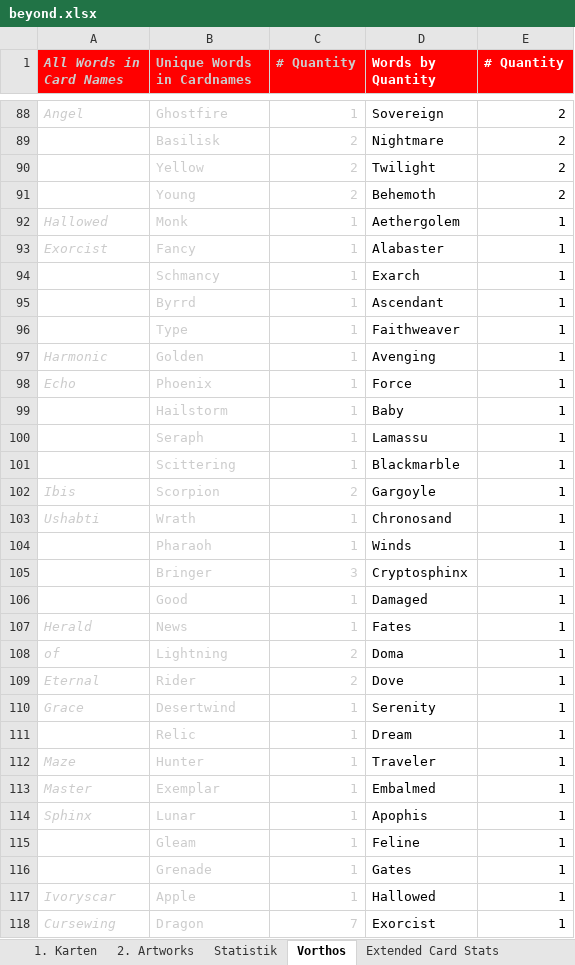
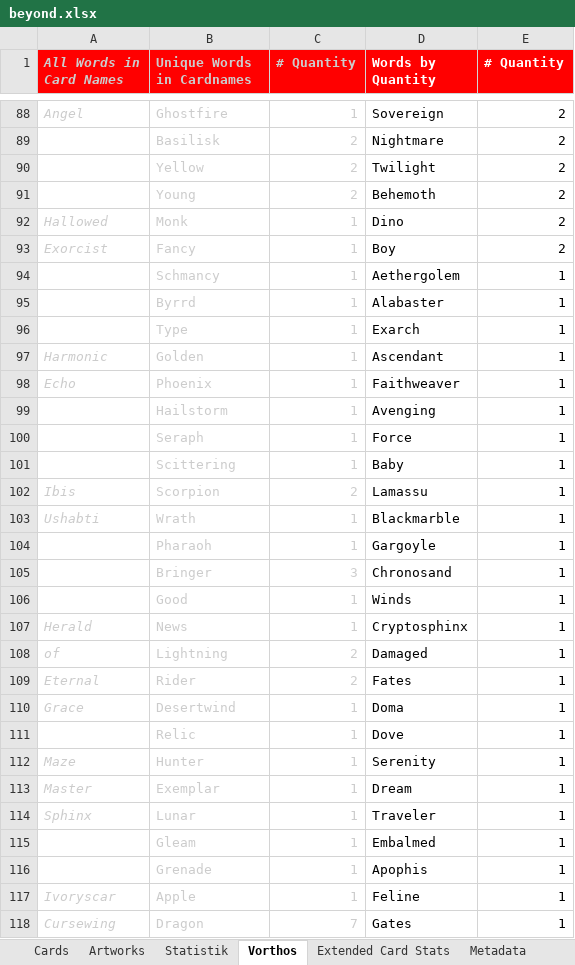
Before and after one commit to nonbiristudios/ShardsOfBeyond-v2, an Excel workbook: card-data/beyond.xlsx, sheet Vorthos, drawn as a sheet; only a part is shown, gaps mark what is left out; values as stored, in another font and other column widths than the file's, no borders; charts and pictures not drawn; the diff covers the shown part only; the diff names each change by its address in the sheet, - before the commit and + after, or states it on an @@ line.

```diff
--- a/card-data/beyond.xlsx (sheet Vorthos)
+++ b/card-data/beyond.xlsx (sheet Vorthos)
-sheet tab: 1. Karten
+sheet tab: Cards
-sheet tab: 2. Artworks
+sheet tab: Artworks
-D92 (Words by Quantity): Aethergolem
+D92 (Words by Quantity): Dino
-E92:E93 (# Quantity): 1
+E92:E93 (# Quantity): 2
-D93 (Words by Quantity): Alabaster
+D93 (Words by Quantity): Boy
-D94 (Words by Quantity): Exarch
+D94 (Words by Quantity): Aethergolem
-D95 (Words by Quantity): Ascendant
+D95 (Words by Quantity): Alabaster
-D96 (Words by Quantity): Faithweaver
+D96 (Words by Quantity): Exarch
-D97 (Words by Quantity): Avenging
+D97 (Words by Quantity): Ascendant
-D98 (Words by Quantity): Force
+D98 (Words by Quantity): Faithweaver
-D99 (Words by Quantity): Baby
+D99 (Words by Quantity): Avenging
-D100 (Words by Quantity): Lamassu
+D100 (Words by Quantity): Force
-D101 (Words by Quantity): Blackmarble
+D101 (Words by Quantity): Baby
-D102 (Words by Quantity): Gargoyle
+D102 (Words by Quantity): Lamassu
-D103 (Words by Quantity): Chronosand
+D103 (Words by Quantity): Blackmarble
-D104 (Words by Quantity): Winds
+D104 (Words by Quantity): Gargoyle
-D105 (Words by Quantity): Cryptosphinx
+D105 (Words by Quantity): Chronosand
-D106 (Words by Quantity): Damaged
+D106 (Words by Quantity): Winds
-D107 (Words by Quantity): Fates
+D107 (Words by Quantity): Cryptosphinx
-D108 (Words by Quantity): Doma
+D108 (Words by Quantity): Damaged
-D109 (Words by Quantity): Dove
+D109 (Words by Quantity): Fates
-D110 (Words by Quantity): Serenity
+D110 (Words by Quantity): Doma
-D111 (Words by Quantity): Dream
+D111 (Words by Quantity): Dove
-D112 (Words by Quantity): Traveler
+D112 (Words by Quantity): Serenity
-D113 (Words by Quantity): Embalmed
+D113 (Words by Quantity): Dream
-D114 (Words by Quantity): Apophis
+D114 (Words by Quantity): Traveler
-D115 (Words by Quantity): Feline
+D115 (Words by Quantity): Embalmed
-D116 (Words by Quantity): Gates
+D116 (Words by Quantity): Apophis
-D117 (Words by Quantity): Hallowed
+D117 (Words by Quantity): Feline
-D118 (Words by Quantity): Exorcist
+D118 (Words by Quantity): Gates
```
Also changed, not shown: 57 added rows, 15 removed rows, 988 edited cells and cell formats elsewhere in this sheet, sheet Cards, sheet Statistik, sheet Extended Card Stats, sheet Starter Decks, sheet Metadata, formulas that keep their value, charts or pictures, 4 other files.
